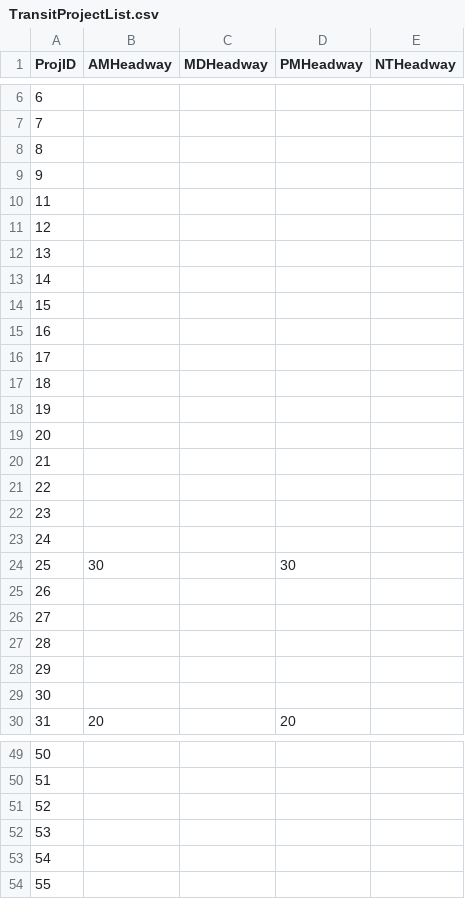
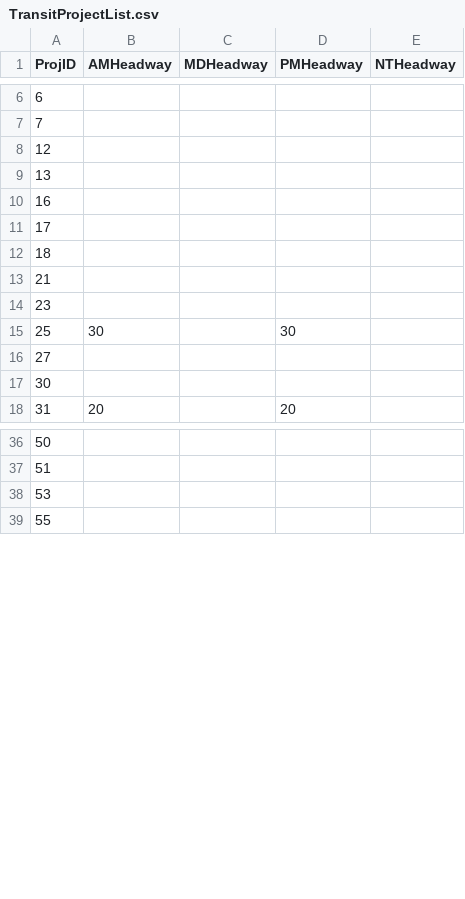
Before and after one commit to Triangle-Modeling-and-Analytics/TRMG2, a CSV file: scenarios/base_2020/TransitProjectList.csv, drawn as a sheet; only a part is shown, gaps mark what is left out; the diff covers the shown part only.

Commit message:
Remove 2016 routes from 2020 scenario that no longer exist

```diff
--- a/scenarios/base_2020/TransitProjectList.csv
+++ b/scenarios/base_2020/TransitProjectList.csv
@@ -7,9 +7,4 @@ ProjID,AMHeadway,MDHeadway,PMHeadway,NTHeadway
 7,,,,
-8,,,,
-9,,,,
-11,,,,
 12,,,,
 13,,,,
-14,,,,
-15,,,,
 16,,,,
@@ -17,13 +12,6 @@ ProjID,AMHeadway,MDHeadway,PMHeadway,NTHeadway
 18,,,,
-19,,,,
-20,,,,
 21,,,,
-22,,,,
 23,,,,
-24,,,,
 25,30,,30,
-26,,,,
 27,,,,
-28,,,,
-29,,,,
 30,,,,
@@ -50,5 +37,3 @@ ProjID,AMHeadway,MDHeadway,PMHeadway,NTHeadway
 51,,,,
-52,,,,
 53,,,,
-54,,,,
 55,,,,
```
Also changed, not shown: 17 removed rows elsewhere in this file.
